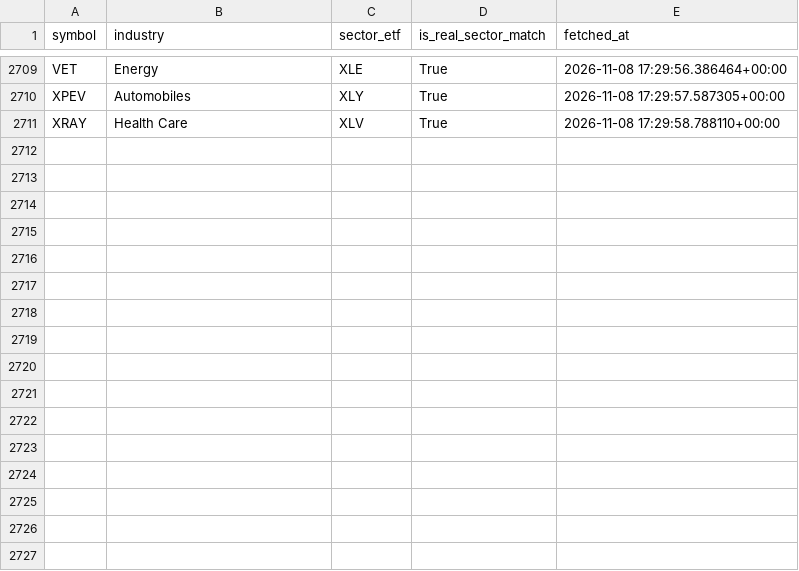
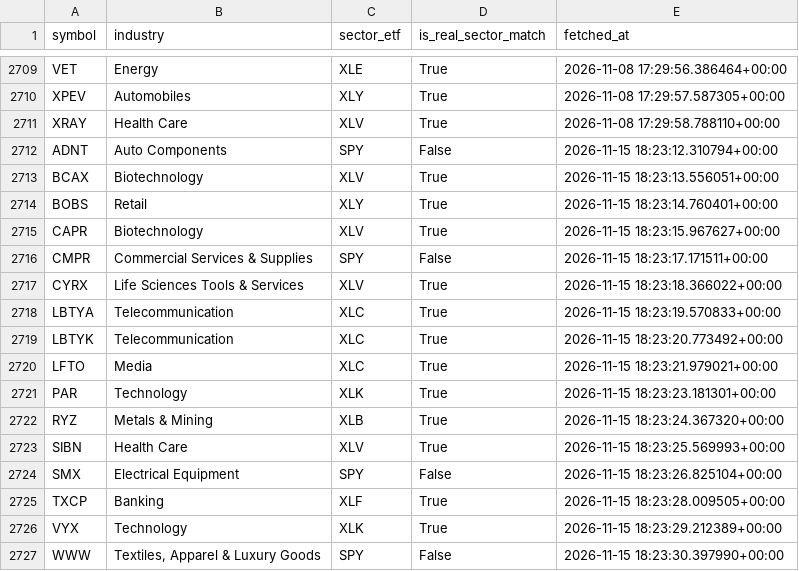
Before and after one commit to Raskull-ux/Options-Bot-Prototype, a CSV file: data/sector_profiles.csv, drawn as a sheet; only a part is shown, gaps mark what is left out.

Commit message:
Sector profile cache update: 2026-11-15

```diff
--- a/data/sector_profiles.csv
+++ b/data/sector_profiles.csv
@@ -2711 +2711,17 @@ XPEV,Automobiles,XLY,True,2026-11-08 17:29:57.587305+00:00
 XRAY,Health Care,XLV,True,2026-11-08 17:29:58.788110+00:00
+ADNT,Auto Components,SPY,False,2026-11-15 18:23:12.310794+00:00
+BCAX,Biotechnology,XLV,True,2026-11-15 18:23:13.556051+00:00
+BOBS,Retail,XLY,True,2026-11-15 18:23:14.760401+00:00
+CAPR,Biotechnology,XLV,True,2026-11-15 18:23:15.967627+00:00
+CMPR,Commercial Services & Supplies,SPY,False,2026-11-15 18:23:17.171511+00:00
+CYRX,Life Sciences Tools & Services,XLV,True,2026-11-15 18:23:18.366022+00:00
+LBTYA,Telecommunication,XLC,True,2026-11-15 18:23:19.570833+00:00
+LBTYK,Telecommunication,XLC,True,2026-11-15 18:23:20.773492+00:00
+LFTO,Media,XLC,True,2026-11-15 18:23:21.979021+00:00
+PAR,Technology,XLK,True,2026-11-15 18:23:23.181301+00:00
+RYZ,Metals & Mining,XLB,True,2026-11-15 18:23:24.367320+00:00
+SIBN,Health Care,XLV,True,2026-11-15 18:23:25.569993+00:00
+SMX,Electrical Equipment,SPY,False,2026-11-15 18:23:26.825104+00:00
+TXCP,Banking,XLF,True,2026-11-15 18:23:28.009505+00:00
+VYX,Technology,XLK,True,2026-11-15 18:23:29.212389+00:00
+WWW,"Textiles, Apparel & Luxury Goods",SPY,False,2026-11-15 18:23:30.397990+00:00
```
Also changed, not shown: data/unmapped_industries.csv.
